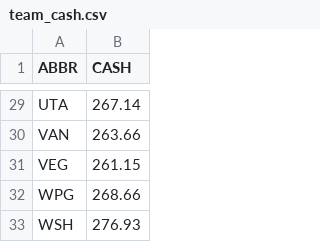
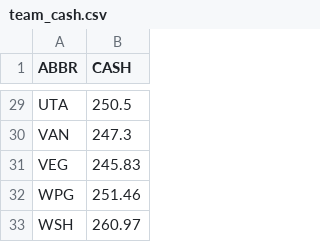
Before and after one commit to jduteau/fhl-dashboard-observable, a CSV file: src/data/team_cash.csv, drawn as a sheet; only a part is shown, gaps mark what is left out; the diff covers the shown part only; the diff names each change by its address in the sheet, - before the commit and + after, or states it on an @@ line.

Commit message:
Round 11 Cash

```diff
--- a/src/data/team_cash.csv
+++ b/src/data/team_cash.csv
-B29 (CASH): 267.14
+B29 (CASH): 250.5
-B30 (CASH): 263.66
+B30 (CASH): 247.3
-B31 (CASH): 261.15
+B31 (CASH): 245.83
-B32 (CASH): 268.66
+B32 (CASH): 251.46
-B33 (CASH): 276.93
+B33 (CASH): 260.97
```
Also changed, not shown: 27 edited cells elsewhere in this file.
